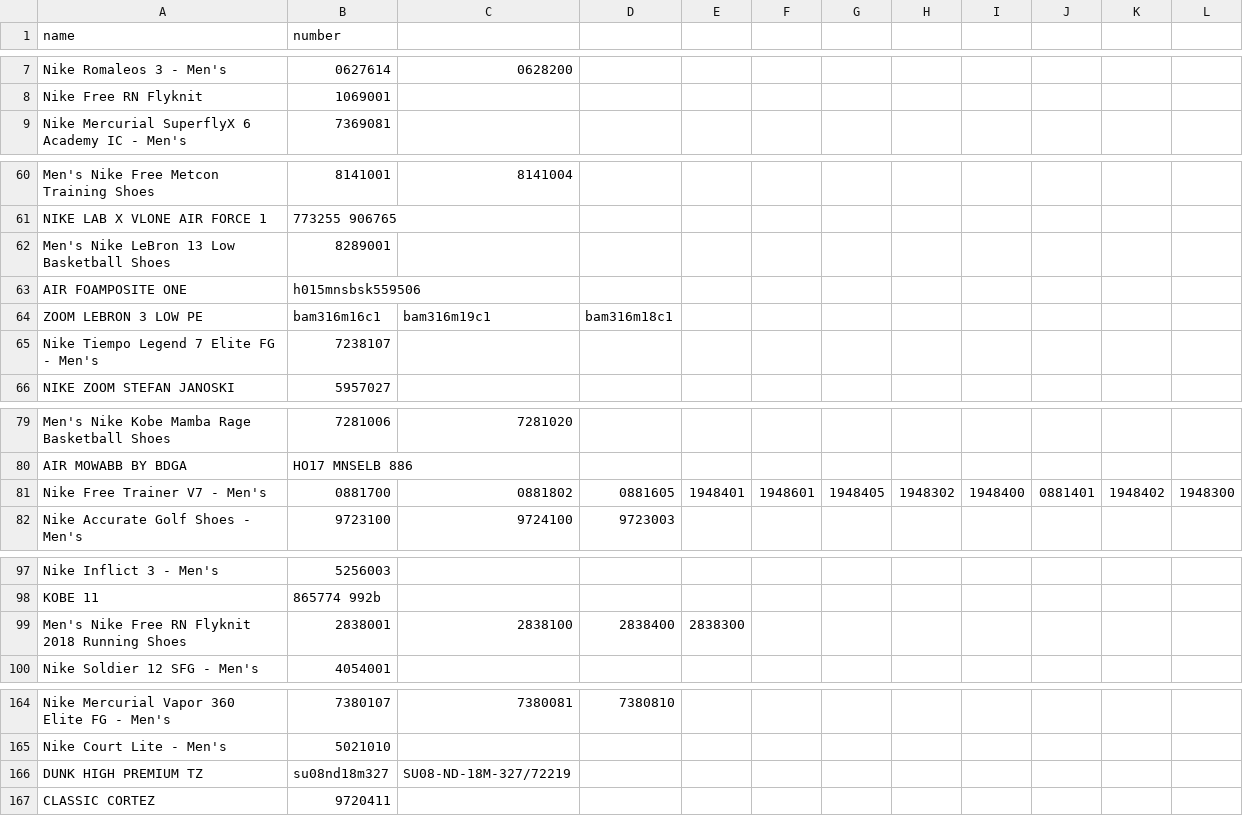
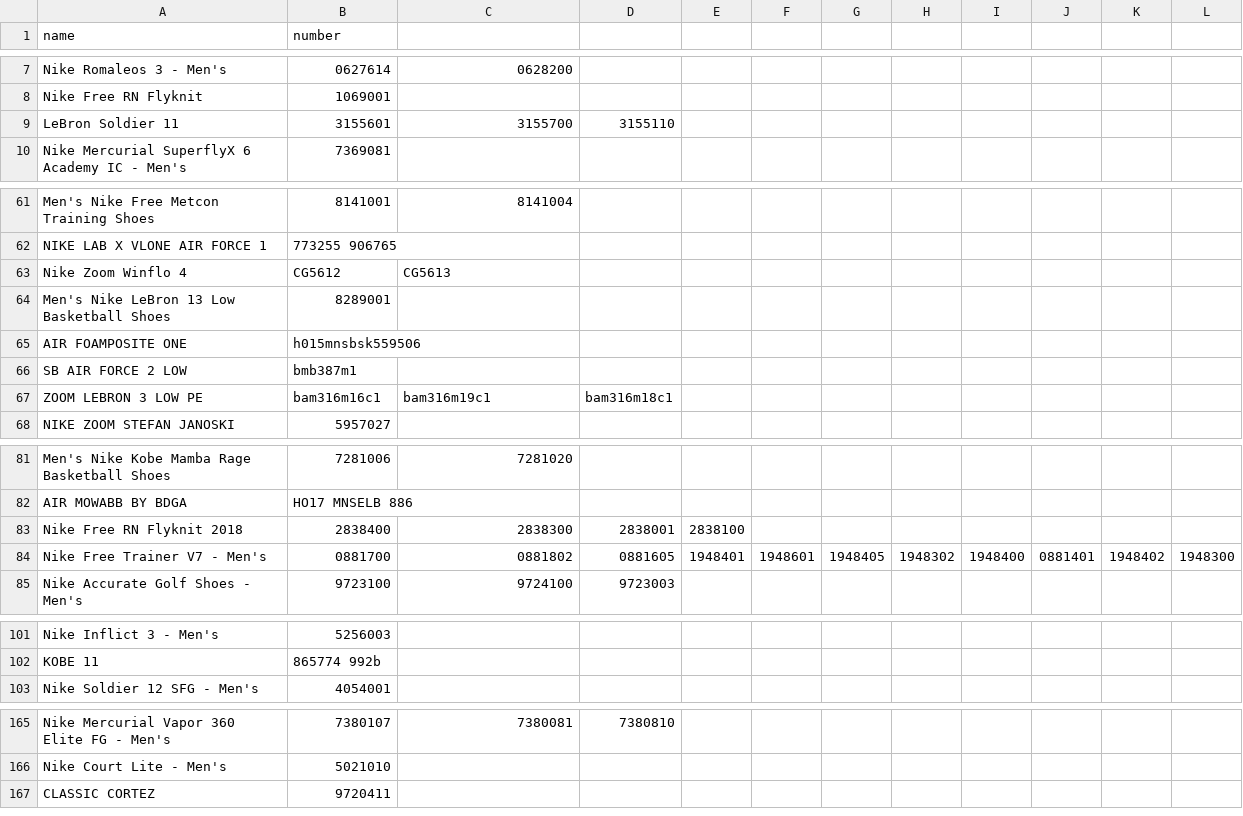
Before and after one commit to hongjie104/Hope3-spider, a CSV file: tools/nike_wrong.csv, drawn as a sheet; only a part is shown, gaps mark what is left out; the diff covers the shown part only.

```diff
--- a/tools/nike_wrong.csv
+++ b/tools/nike_wrong.csv
@@ -8,2 +8,3 @@ Nike Romaleos 3 - Men's,0627614,0628200
 Nike Free RN Flyknit,1069001
+LeBron Soldier 11,3155601,3155700,3155110
 Nike Mercurial SuperflyX 6 Academy IC - Men's,7369081
@@ -61,6 +62,7 @@ Men's Nike Free Metcon Training Shoes,8141001,8141004
 NIKE LAB X VLONE AIR FORCE 1,773255 906765
+Nike Zoom Winflo 4,CG5612,CG5613
 Men's Nike LeBron 13 Low Basketball Shoes,8289001
 AIR FOAMPOSITE ONE,h015mnsbsk559506
+SB AIR FORCE 2 LOW,bmb387m1
 ZOOM LEBRON 3 LOW PE,bam316m16c1,bam316m19c1,bam316m18c1
-Nike Tiempo Legend 7 Elite FG - Men's,7238107
 NIKE ZOOM STEFAN JANOSKI,5957027
@@ -80,2 +82,3 @@ Men's Nike Kobe Mamba Rage Basketball Shoes,7281006,7281020
 AIR MOWABB BY BDGA,HO17 MNSELB 886
+Nike Free RN Flyknit 2018,2838400,2838300,2838001,2838100
 Nike Free Trainer V7 - Men's,0881700,0881802,0881605,1948401,1948601,1948405,1948302,1948400,0881401,1948402,1948300
@@ -98,3 +102,2 @@ Nike Inflict 3 - Men's,5256003
 KOBE 11,865774 992b
-Men's Nike Free RN Flyknit 2018 Running Shoes,2838001,2838100,2838400,2838300
 Nike Soldier 12 SFG - Men's,4054001
@@ -165,3 +166,2 @@ Nike Mercurial Vapor 360 Elite FG - Men's,7380107,7380081,7380810
 Nike Court Lite - Men's,5021010
-DUNK HIGH PREMIUM TZ,su08nd18m327,SU08-ND-18M-327/72219
 CLASSIC CORTEZ,9720411
```
Also changed, not shown: 3 added rows, 5 removed rows, 3 moved rows and 3 edited cells elsewhere in this file, tools/jordan.csv, tools/jordan_repeat.csv, 5 other files.
